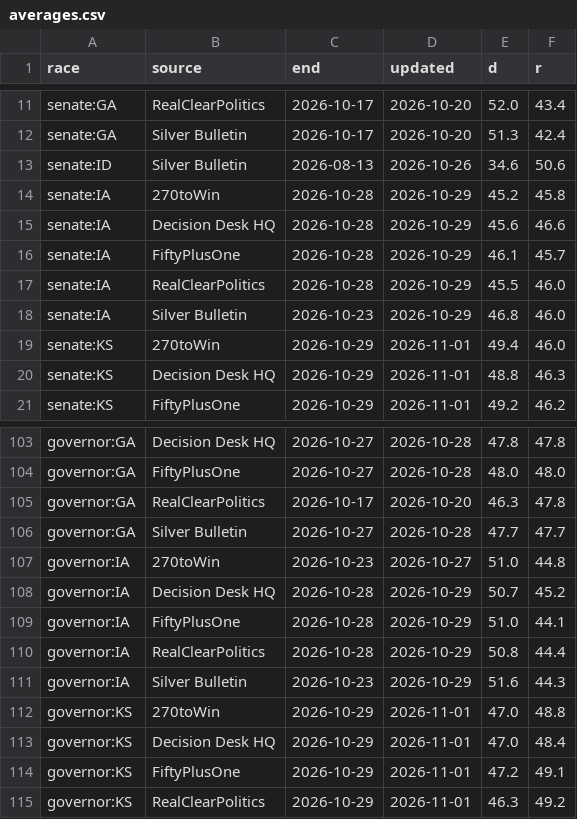
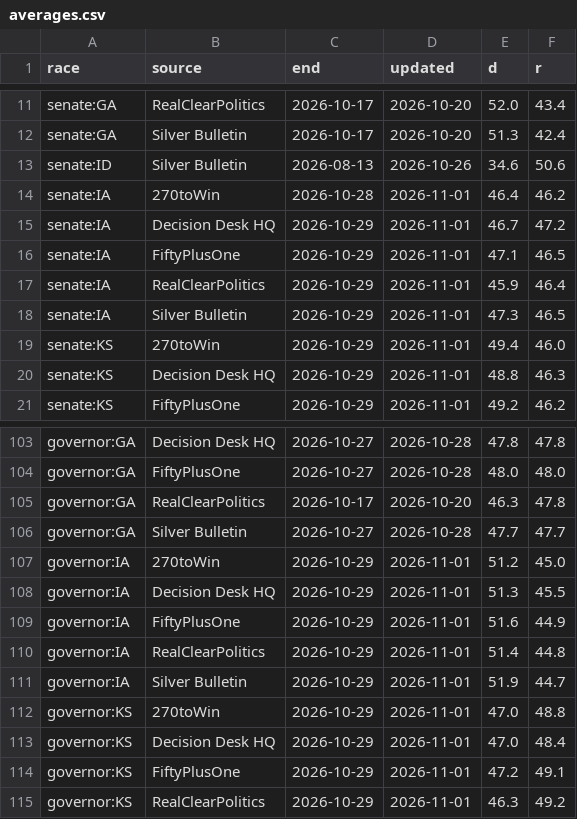
Before and after one commit to KaraZajac/MIDTERMS2026, a CSV file: data/averages.csv, drawn as a sheet; only a part is shown, gaps mark what is left out.

```diff
--- a/data/averages.csv
+++ b/data/averages.csv
@@ -13,7 +13,7 @@ senate:GA,Silver Bulletin,2026-10-17,2026-10-20,51.3,42.4
 senate:ID,Silver Bulletin,2026-08-13,2026-10-26,34.6,50.6
-senate:IA,270toWin,2026-10-28,2026-10-29,45.2,45.8
-senate:IA,Decision Desk HQ,2026-10-28,2026-10-29,45.6,46.6
-senate:IA,FiftyPlusOne,2026-10-28,2026-10-29,46.1,45.7
-senate:IA,RealClearPolitics,2026-10-28,2026-10-29,45.5,46.0
-senate:IA,Silver Bulletin,2026-10-23,2026-10-29,46.8,46.0
+senate:IA,270toWin,2026-10-28,2026-11-01,46.4,46.2
+senate:IA,Decision Desk HQ,2026-10-29,2026-11-01,46.7,47.2
+senate:IA,FiftyPlusOne,2026-10-29,2026-11-01,47.1,46.5
+senate:IA,RealClearPolitics,2026-10-29,2026-11-01,45.9,46.4
+senate:IA,Silver Bulletin,2026-10-29,2026-11-01,47.3,46.5
 senate:KS,270toWin,2026-10-29,2026-11-01,49.4,46.0
@@ -106,7 +106,7 @@ governor:GA,RealClearPolitics,2026-10-17,2026-10-20,46.3,47.8
 governor:GA,Silver Bulletin,2026-10-27,2026-10-28,47.7,47.7
-governor:IA,270toWin,2026-10-23,2026-10-27,51.0,44.8
-governor:IA,Decision Desk HQ,2026-10-28,2026-10-29,50.7,45.2
-governor:IA,FiftyPlusOne,2026-10-28,2026-10-29,51.0,44.1
-governor:IA,RealClearPolitics,2026-10-28,2026-10-29,50.8,44.4
-governor:IA,Silver Bulletin,2026-10-23,2026-10-29,51.6,44.3
+governor:IA,270toWin,2026-10-29,2026-11-01,51.2,45.0
+governor:IA,Decision Desk HQ,2026-10-29,2026-11-01,51.3,45.5
+governor:IA,FiftyPlusOne,2026-10-29,2026-11-01,51.6,44.9
+governor:IA,RealClearPolitics,2026-10-29,2026-11-01,51.4,44.8
+governor:IA,Silver Bulletin,2026-10-29,2026-11-01,51.9,44.7
 governor:KS,270toWin,2026-10-29,2026-11-01,47.0,48.8
```
Also changed, not shown: data/polls/races.csv, data/races/governor.csv, 15 other files.
